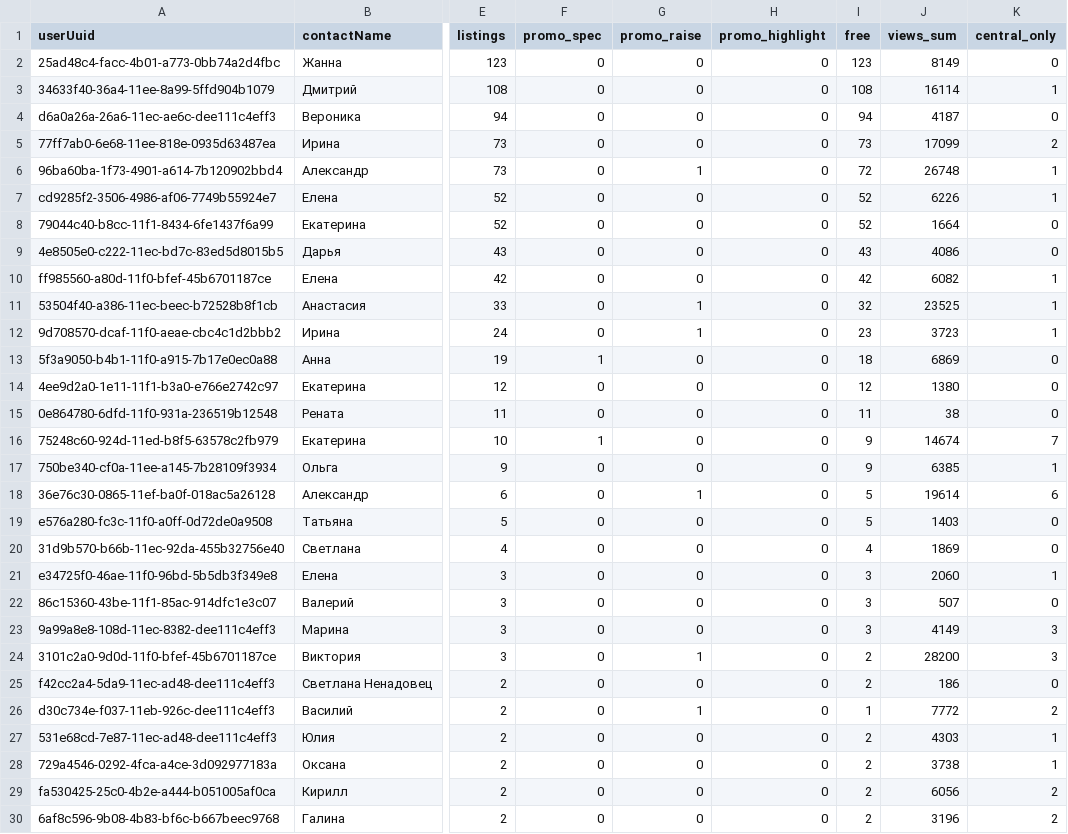
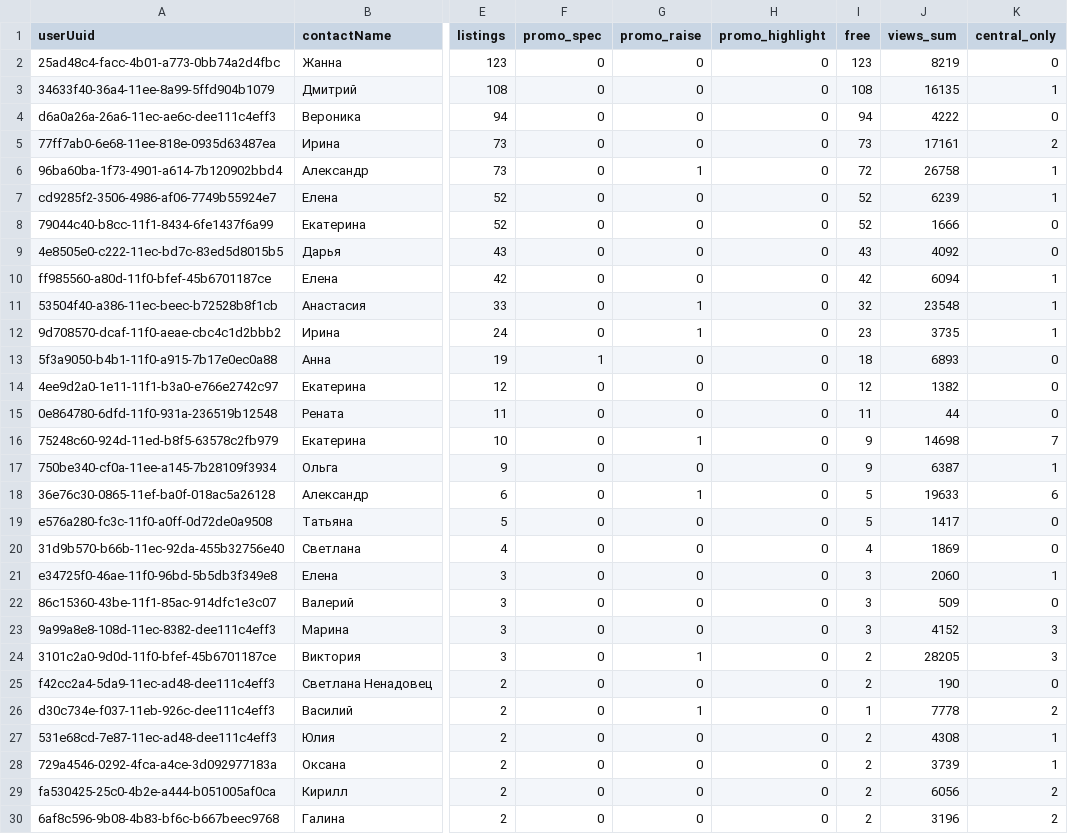
Before and after one commit to antonina-katlinskaya/realt-collector, a CSV file: data/analytics/agents_summary.csv, drawn as a sheet; only a part is shown, gaps mark what is left out; the diff covers the shown part only; the diff names each change by its address in the sheet, - before the commit and + after, or states it on an @@ line.

```diff
--- a/data/analytics/agents_summary.csv
+++ b/data/analytics/agents_summary.csv
-J2 (views_sum): 8149
+J2 (views_sum): 8219
-J3 (views_sum): 16114
+J3 (views_sum): 16135
-J4 (views_sum): 4187
+J4 (views_sum): 4222
-J5 (views_sum): 17099
+J5 (views_sum): 17161
-J6 (views_sum): 26748
+J6 (views_sum): 26758
-J7 (views_sum): 6226
+J7 (views_sum): 6239
-J8 (views_sum): 1664
+J8 (views_sum): 1666
-J9 (views_sum): 4086
+J9 (views_sum): 4092
-J10 (views_sum): 6082
+J10 (views_sum): 6094
-J11 (views_sum): 23525
+J11 (views_sum): 23548
-J12 (views_sum): 3723
+J12 (views_sum): 3735
-J13 (views_sum): 6869
+J13 (views_sum): 6893
-J14 (views_sum): 1380
+J14 (views_sum): 1382
-J15 (views_sum): 38
+J15 (views_sum): 44
-F16 (promo_spec): 1
+F16 (promo_spec): 0
-G16 (promo_raise): 0
+G16 (promo_raise): 1
-J16 (views_sum): 14674
+J16 (views_sum): 14698
-J17 (views_sum): 6385
+J17 (views_sum): 6387
-J18 (views_sum): 19614
+J18 (views_sum): 19633
-J19 (views_sum): 1403
+J19 (views_sum): 1417
-J22 (views_sum): 507
+J22 (views_sum): 509
-J23 (views_sum): 4149
+J23 (views_sum): 4152
-J24 (views_sum): 28200
+J24 (views_sum): 28205
-J25 (views_sum): 186
+J25 (views_sum): 190
-J26 (views_sum): 7772
+J26 (views_sum): 7778
-J27 (views_sum): 4303
+J27 (views_sum): 4308
-J28 (views_sum): 3738
+J28 (views_sum): 3739
```
Also changed, not shown: 13 edited cells elsewhere in this file, data/analytics/changes_last_period.csv, data/analytics/current_listings.csv, 14 other files.
